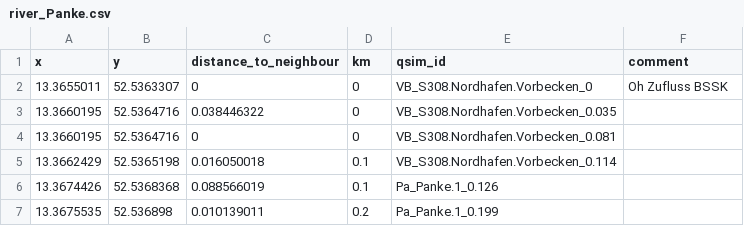
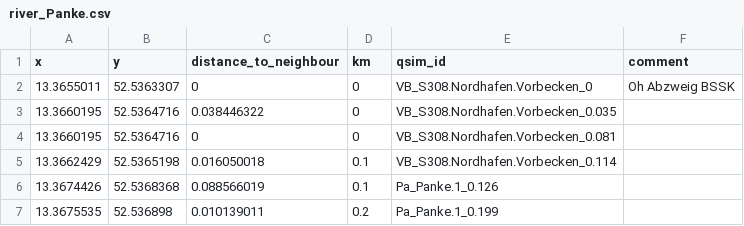
Before and after one commit to KWB-R/kwb.misa, a CSV file: inst/extdata/berlin_rivers/river_Panke.csv, drawn as a sheet; only a part is shown.

```diff
--- a/inst/extdata/berlin_rivers/river_Panke.csv
+++ b/inst/extdata/berlin_rivers/river_Panke.csv
@@ -1,3 +1,3 @@
 x;y;distance_to_neighbour;km;qsim_id;comment
-13.3655011;52.5363307;0;0;VB_S308.Nordhafen.Vorbecken_0;Oh Zufluss BSSK
+13.3655011;52.5363307;0;0;VB_S308.Nordhafen.Vorbecken_0;Oh Abzweig BSSK
 13.3660195;52.5364716;0.038446322;0;VB_S308.Nordhafen.Vorbecken_0.035;
```
Also changed, not shown: inst/extdata/berlin_rivers/river_Kupfergraben.csv, inst/extdata/berlin_rivers/river_Neukoellner_Schiffahrtskanal.csv, 4 other files.
